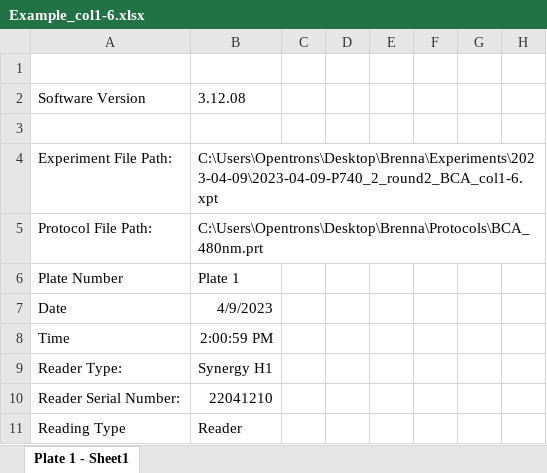
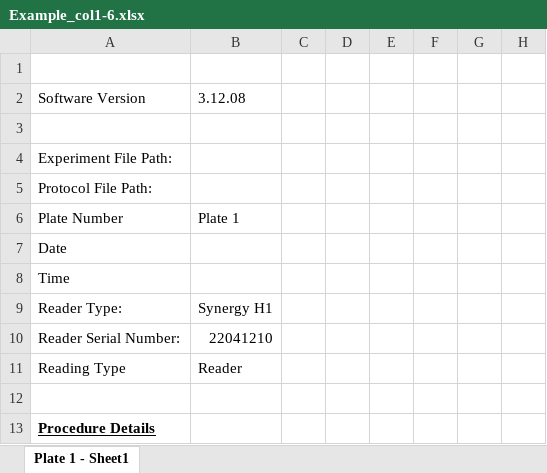
Before and after one commit to beckham-lab/opentrons, an Excel workbook: 6-Quantification/Results/Example_col1-6.xlsx, sheet Plate 1 - Sheet1, drawn as a sheet; only a part is shown; the shorter side is filled out with more unchanged rows; values as stored, in another font and other column widths than the file's, no borders; the diff names each change by its address in the sheet, - before the commit and + after, or states it on an @@ line.

Commit message:
Update Example_col1-6.xlsx

```diff
--- a/6-Quantification/Results/Example_col1-6.xlsx (sheet Plate 1 - Sheet1)
+++ b/6-Quantification/Results/Example_col1-6.xlsx (sheet Plate 1 - Sheet1)
-B4: C:\Users\Opentrons\Desktop\Brenna\Experiments\2023-04-09\2023-04-09-P740_2_round2_BCA_col1-6.xpt
+B4: (empty)
-B5: C:\Users\Opentrons\Desktop\Brenna\Protocols\BCA_480nm.prt
+B5: (empty)
-B7: 4/9/2023
+B7: (empty)
-B8: 2:00:59 PM
+B8: (empty)
```
